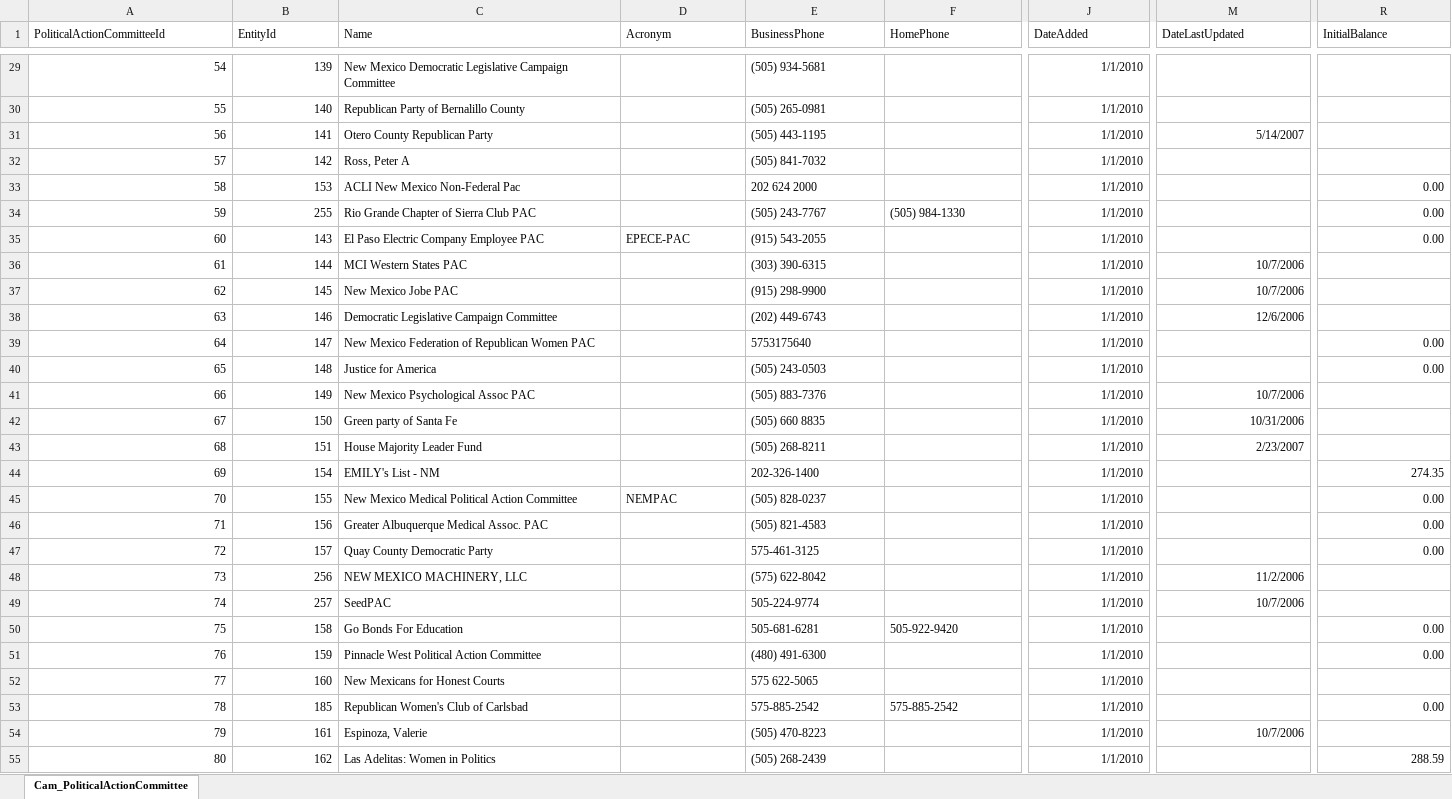
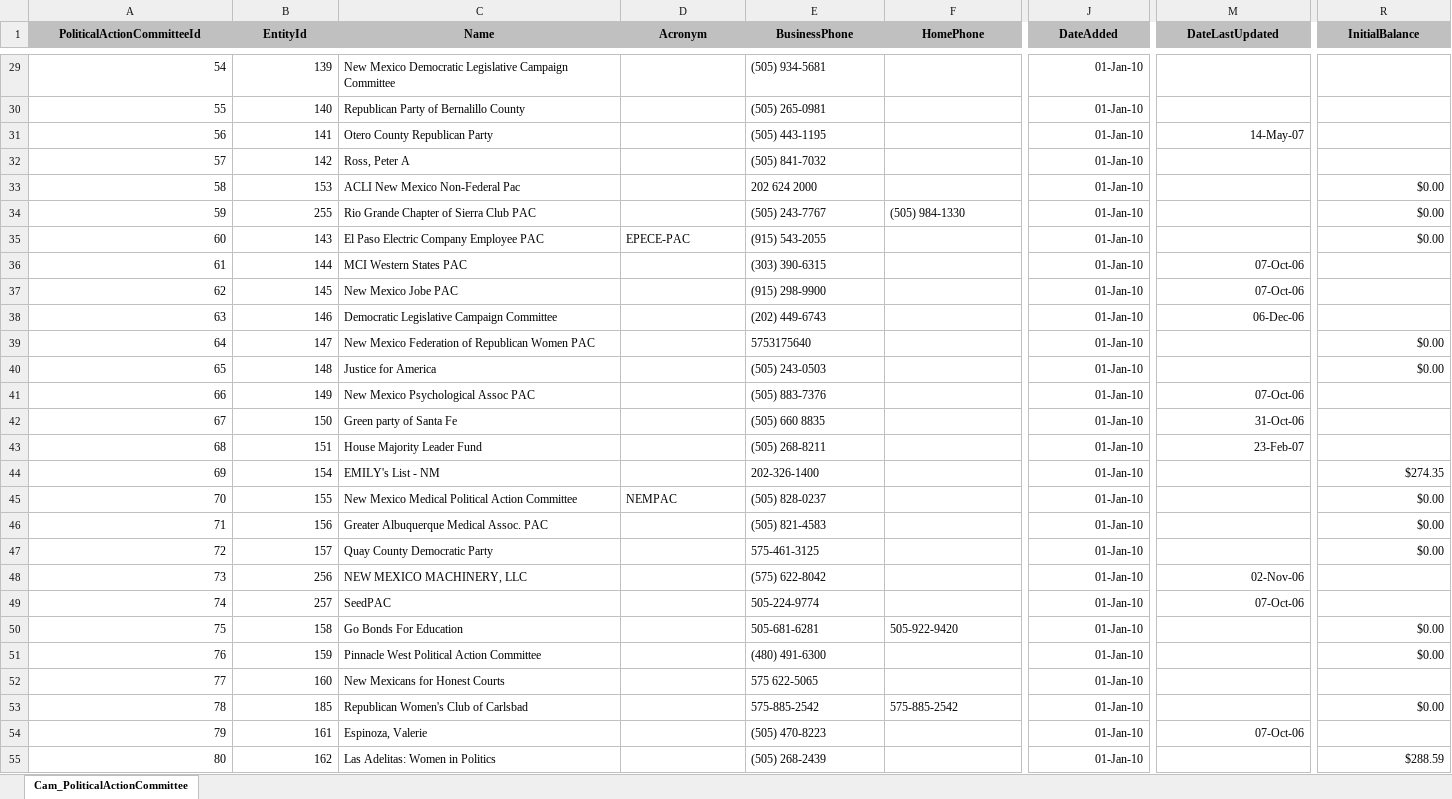
Before and after one commit to datamade/openness-project-nmid, an Excel workbook: data/Cam_PoliticalActionCommittee.xlsx, sheet Cam_PoliticalActionCommittee, drawn as a sheet; only a part is shown, gaps mark what is left out; values as stored, in another font and other column widths than the file's, no borders; the diff covers the shown part only; the diff names each change by its address in the sheet, - before the commit and + after, or states it on an @@ line.

```diff
--- a/data/Cam_PoliticalActionCommittee.xlsx (sheet Cam_PoliticalActionCommittee)
+++ b/data/Cam_PoliticalActionCommittee.xlsx (sheet Cam_PoliticalActionCommittee)
@@ A1:R1 fill: none → #C0C0C0, bold: off → on, alignment: left → center @@
-J29:J55 (DateAdded): 1/1/2010
+J29:J55 (DateAdded): 01-Jan-10
-M31 (DateLastUpdated): 5/14/2007
+M31 (DateLastUpdated): 14-May-07
-R33:R35 (InitialBalance): 0.00
+R33:R35 (InitialBalance): $0.00
-M36:M37 (DateLastUpdated): 10/7/2006
+M36:M37 (DateLastUpdated): 07-Oct-06
-M38 (DateLastUpdated): 12/6/2006
+M38 (DateLastUpdated): 06-Dec-06
-R39:R40 (InitialBalance): 0.00
+R39:R40 (InitialBalance): $0.00
-M41 (DateLastUpdated): 10/7/2006
+M41 (DateLastUpdated): 07-Oct-06
-M42 (DateLastUpdated): 10/31/2006
+M42 (DateLastUpdated): 31-Oct-06
-M43 (DateLastUpdated): 2/23/2007
+M43 (DateLastUpdated): 23-Feb-07
-R44 (InitialBalance): 274.35
+R44 (InitialBalance): $274.35
-R45:R47 (InitialBalance): 0.00
+R45:R47 (InitialBalance): $0.00
-M48 (DateLastUpdated): 11/2/2006
+M48 (DateLastUpdated): 02-Nov-06
-M49 (DateLastUpdated): 10/7/2006
+M49 (DateLastUpdated): 07-Oct-06
-R50:R51 (InitialBalance): 0.00
+R50:R51 (InitialBalance): $0.00
-R53 (InitialBalance): 0.00
+R53 (InitialBalance): $0.00
-M54 (DateLastUpdated): 10/7/2006
+M54 (DateLastUpdated): 07-Oct-06
-R55 (InitialBalance): 288.59
+R55 (InitialBalance): $288.59
```
Also changed, not shown: 7 added rows, 1059 edited cells and cell formats elsewhere in this sheet, data/Cam_Campaign.xlsx, data/Cam_Candidate.xlsx, 11 other files.
